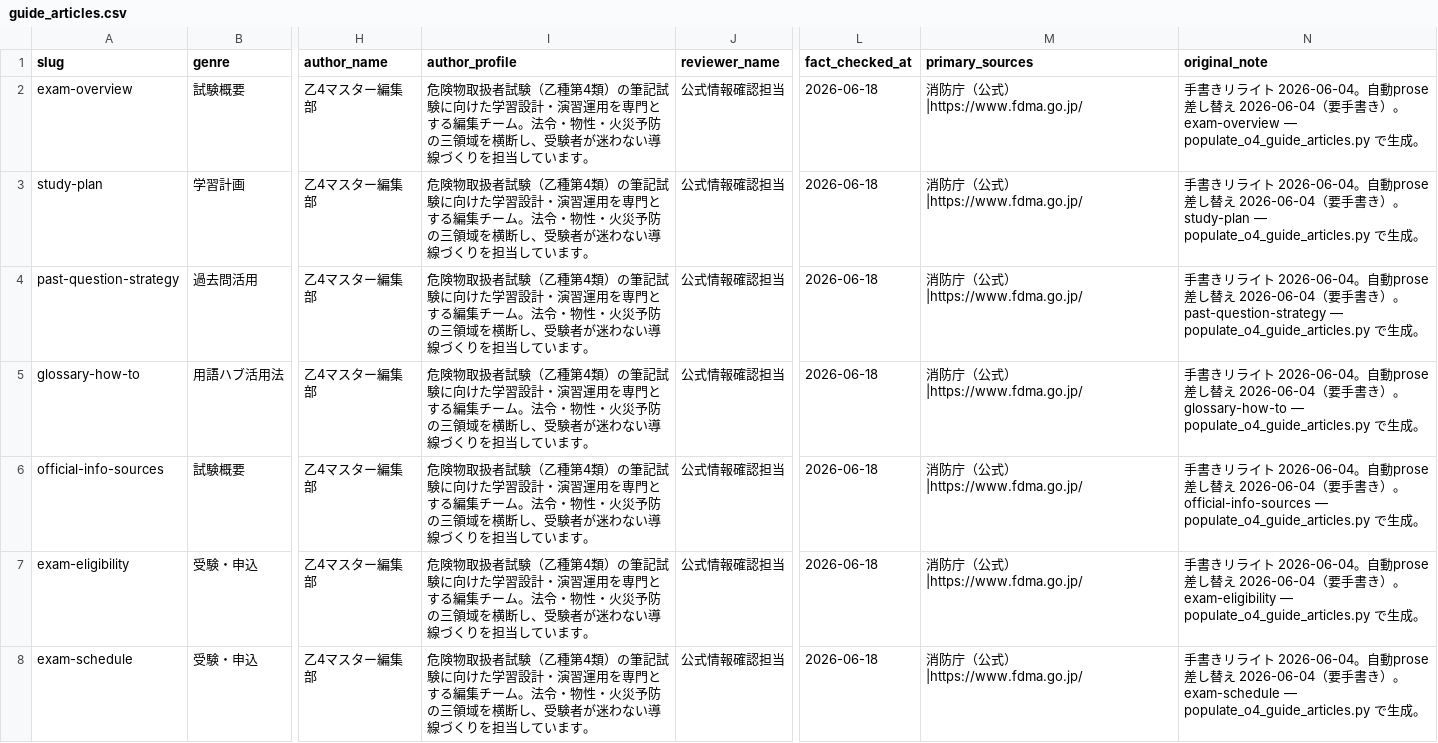
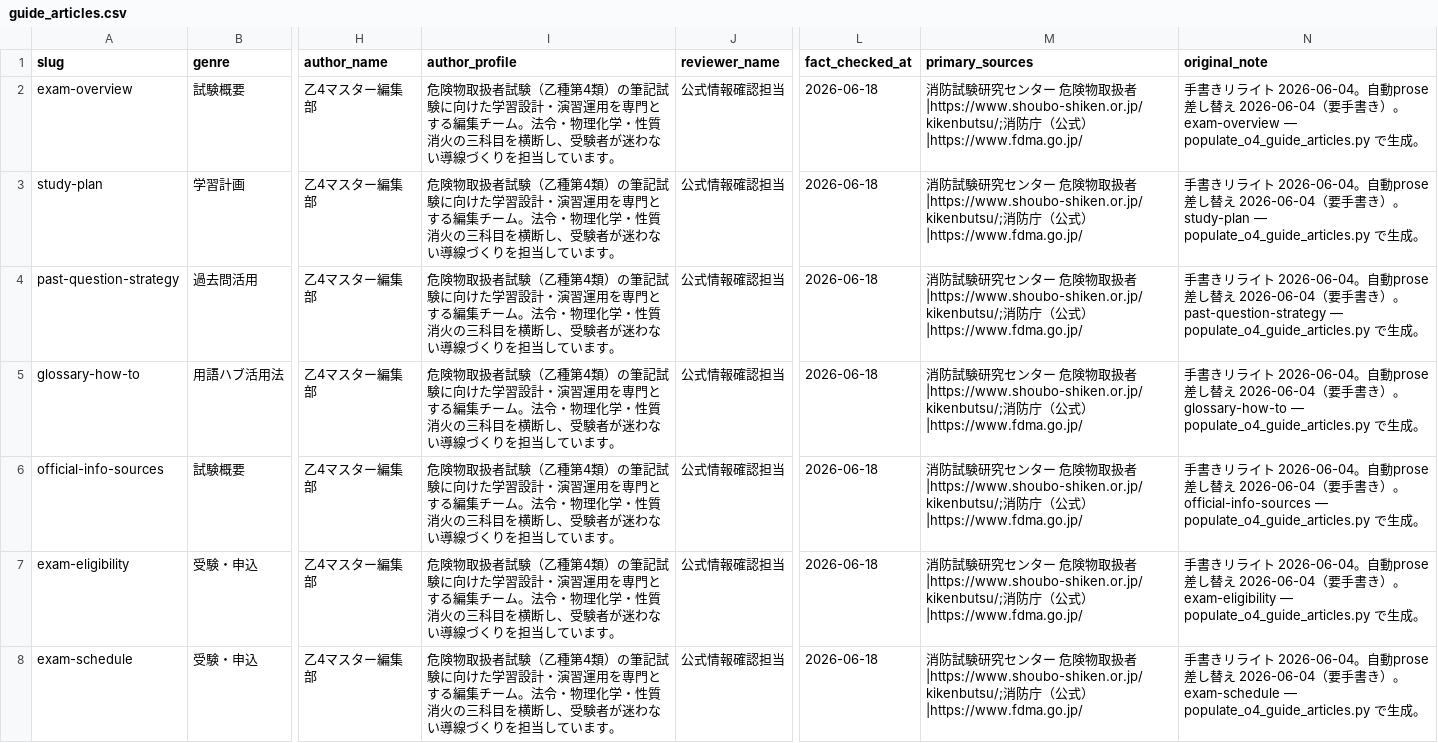
Before and after one commit to takkenshiken2026-sudo/kikenbutsu-master, a CSV file: data/guide_articles.csv, drawn as a sheet; only a part is shown, gaps mark what is left out; the diff covers the shown part only; the diff names each change by its address in the sheet, - before the commit and + after, or states it on an @@ line.

```diff
--- a/data/guide_articles.csv
+++ b/data/guide_articles.csv
-I2:I8 (author_profile): …法令・物性・火災予防の三領域を横断し…
+I2:I8 (author_profile): …法令・物理化学・性質消火の三科目を横断し…
-M2:M8 (primary_sources): 消防庁（…
+M2:M8 (primary_sources): 消防試験研究センター 危険物取扱者|https://www.shoubo-shiken.or.jp/kikenbutsu/;消防庁（…
```
Also changed, not shown: 184 edited cells elsewhere in this file, 42 other files.
